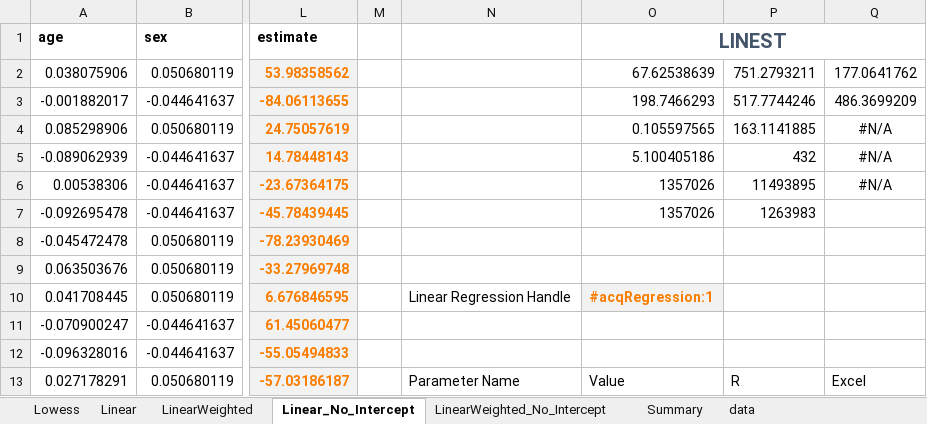
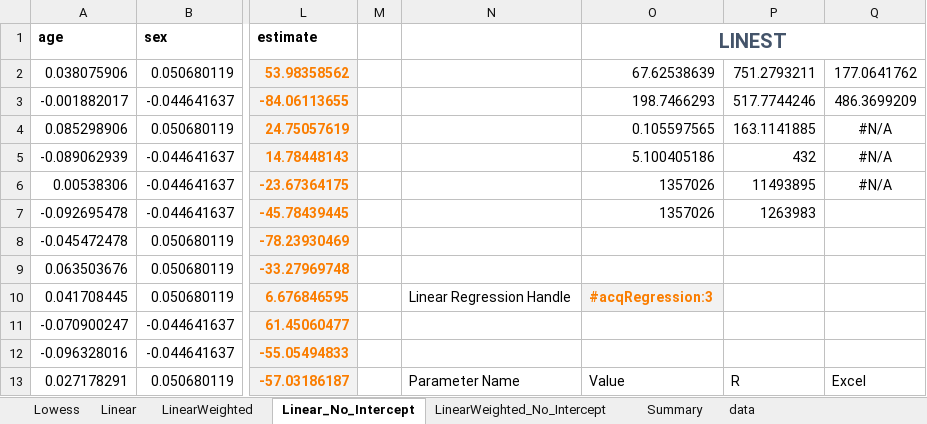
Before and after one commit to ratesquant/ACQ, an Excel workbook: ACQ.Excel/Examples/ACQ.Regression.xlsx, sheet Linear_No_Intercept, drawn as a sheet; only a part is shown, gaps mark what is left out; values as stored, in another font and other column widths than the file's, no borders; charts and pictures not drawn; the diff names each change by its address in the sheet, - before the commit and + after, or states it on an @@ line.

```diff
--- a/ACQ.Excel/Examples/ACQ.Regression.xlsx (sheet Linear_No_Intercept)
+++ b/ACQ.Excel/Examples/ACQ.Regression.xlsx (sheet Linear_No_Intercept)
-O10: #acqRegression:1
+O10: #acqRegression:3
```
Also changed, not shown: sheet Summary, sheet LinearWeighted, ACQ.Excel/Examples/ACQ.Options.xlsx, ACQ.Excel/Examples/ACQ.Stats.xlsx, 2 other files.
